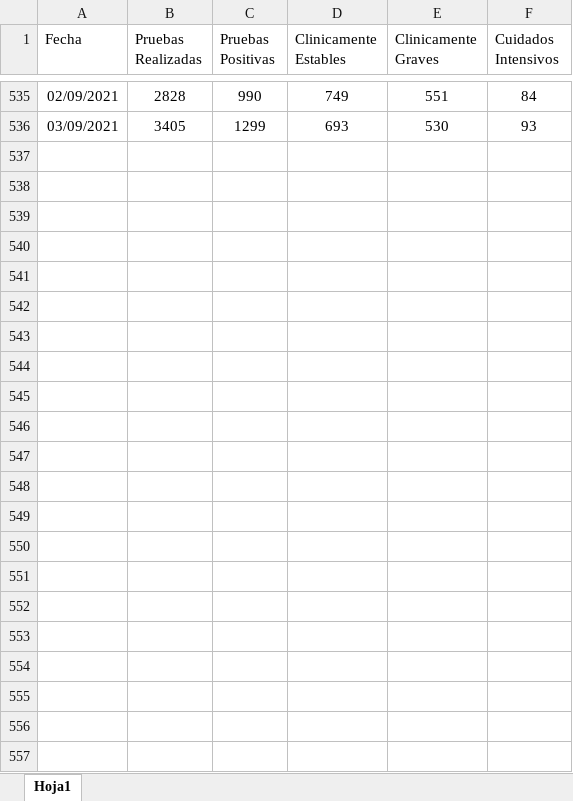
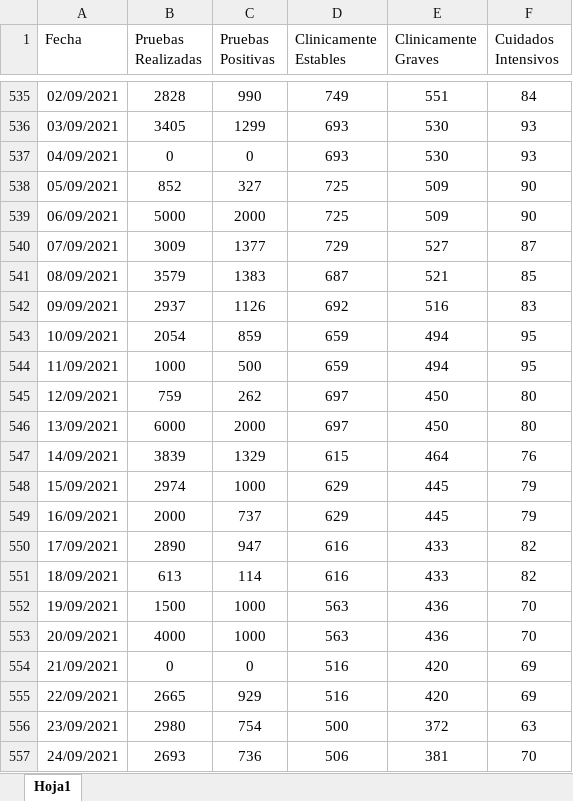
Before and after one commit to hectorflores329/github-actions_HN, an Excel workbook: datacovidhn/Condición_Pacientes_HN.xlsx, sheet Hoja1, drawn as a sheet; only a part is shown, gaps mark what is left out; values as stored, in another font and other column widths than the file's, no borders; table styles not drawn; the diff names each change by its address in the sheet, - before the commit and + after, or states it on an @@ line.

Commit message:
Descargado archivos

```diff
--- a/datacovidhn/Condición_Pacientes_HN.xlsx (sheet Hoja1)
+++ b/datacovidhn/Condición_Pacientes_HN.xlsx (sheet Hoja1)
+row 537: 04/09/2021 | 0 | 0 | 693 | 530 | 93
+row 538: 05/09/2021 | 852 | 327 | 725 | 509 | 90
+row 539: 06/09/2021 | 5000 | 2000 | 725 | 509 | 90
+row 540: 07/09/2021 | 3009 | 1377 | 729 | 527 | 87
+row 541: 08/09/2021 | 3579 | 1383 | 687 | 521 | 85
+row 542: 09/09/2021 | 2937 | 1126 | 692 | 516 | 83
+row 543: 10/09/2021 | 2054 | 859 | 659 | 494 | 95
+row 544: 11/09/2021 | 1000 | 500 | 659 | 494 | 95
+row 545: 12/09/2021 | 759 | 262 | 697 | 450 | 80
+row 546: 13/09/2021 | 6000 | 2000 | 697 | 450 | 80
+row 547: 14/09/2021 | 3839 | 1329 | 615 | 464 | 76
+row 548: 15/09/2021 | 2974 | 1000 | 629 | 445 | 79
+row 549: 16/09/2021 | 2000 | 737 | 629 | 445 | 79
+row 550: 17/09/2021 | 2890 | 947 | 616 | 433 | 82
+row 551: 18/09/2021 | 613 | 114 | 616 | 433 | 82
+row 552: 19/09/2021 | 1500 | 1000 | 563 | 436 | 70
+row 553: 20/09/2021 | 4000 | 1000 | 563 | 436 | 70
+row 554: 21/09/2021 | 0 | 0 | 516 | 420 | 69
+row 555: 22/09/2021 | 2665 | 929 | 516 | 420 | 69
+row 556: 23/09/2021 | 2980 | 754 | 500 | 372 | 63
+row 557: 24/09/2021 | 2693 | 736 | 506 | 381 | 70
```
